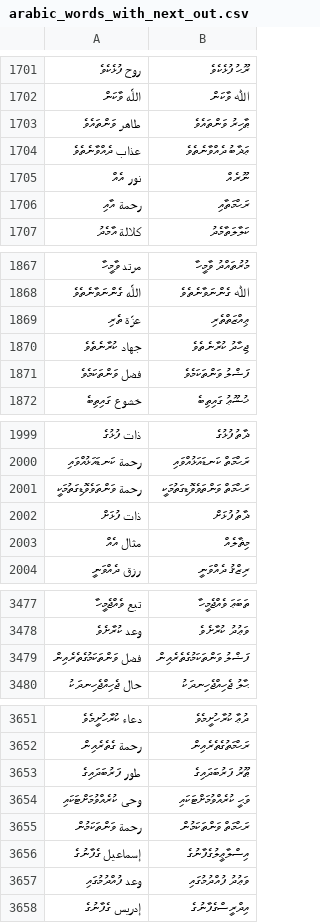
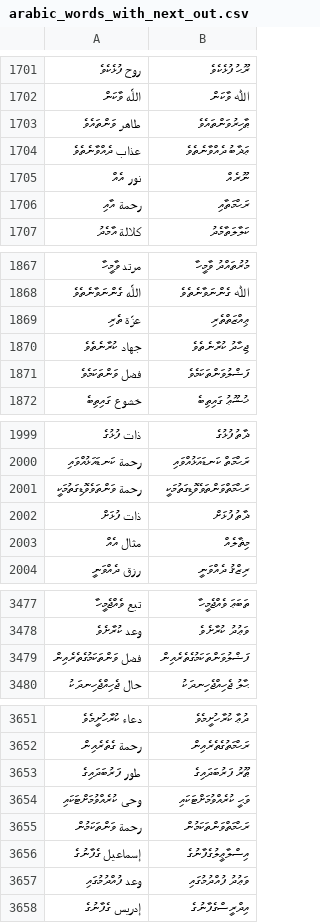
Before and after one commit to kudanai/Quran-Translation, a CSV file: utils/transliteration_test/arabic_words_with_next_out.csv, drawn as a sheet; only a part is shown, gaps mark what is left out; the diff covers the shown part only.

```diff
--- a/utils/transliteration_test/arabic_words_with_next_out.csv
+++ b/utils/transliteration_test/arabic_words_with_next_out.csv
@@ -1702,3 +1702,3 @@
 اللَّه ވާކަން,ﷲ ވާކަން
-طاهر ވަންތައެވެ,ޠާހިރު ވަންތައެވެ
+طاهر ވަންތައެވެ,ޠާހިރުވަންތައެވެ
 عذاب ދެއްވާނެތެވެ,ޢަޛާބު ދެއްވާނެތެވެ
@@ -1870,3 +1870,3 @@
 جهاد ކުރާނެތެވެ,ޖިހާދު ކުރާނެތެވެ
-فضل ވަންތަކަމެވެ,ފަޟްލު ވަންތަކަމެވެ
+فضل ވަންތަކަމެވެ,ފަޟްލުވަންތަކަމެވެ
 خشوع ގައިތިބެ,ޚުޝޫޢު ގައިތިބެ
@@ -2000,3 +2000,3 @@
 رحمة ކަނޑައަޅުއްވައި,ރަޙްމަތް ކަނޑައަޅުއްވައި
-رحمة ވަންތަވެވޮޑިގަތުމަކީ,ރަޙްމަތް ވަންތަވެވޮޑިގަތުމަކީ
+رحمة ވަންތަވެވޮޑިގަތުމަކީ,ރަޙްމަތްވަންތަވެވޮޑިގަތުމަކީ
 ذات ފުޅަށް,ޛާތު ފުޅަށް
@@ -3478,3 +3478,3 @@
 وعد ކުރާށެވެ,ވަޢުދު ކުރާށެވެ
-فضل ވަންތަކަމުގެތެރެއިން,ފަޟްލު ވަންތަކަމުގެތެރެއިން
+فضل ވަންތަކަމުގެތެރެއިން,ފަޟްލުވަންތަކަމުގެތެރެއިން
 حال ޖެހިއްޖެހިނދަކު,ޙާލު ޖެހިއްޖެހިނދަކު
@@ -3654,3 +3654,3 @@
 وحى ކުރެއްވުމަށްޓަކައި,ވަޙީ ކުރެއްވުމަށްޓަކައި
-رحمة ވަންތަކަމުން,ރަޙްމަތް ވަންތަކަމުން
+رحمة ވަންތަކަމުން,ރަޙްމަތްވަންތަކަމުން
 إسماعيل ގެފާނުގެ,އިސްލާޢީލުގެފާނުގެ
```
Also changed, not shown: 22 edited cells elsewhere in this file, 1 other file.
